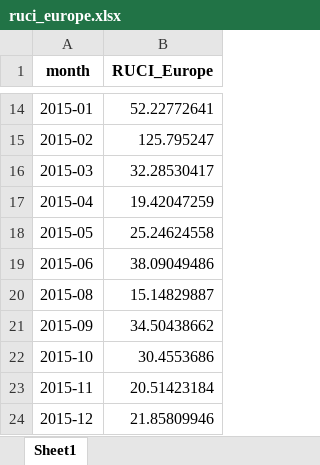
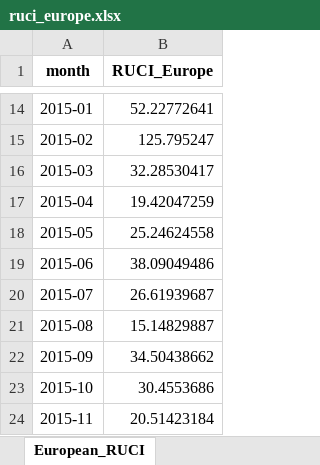
Before and after one commit to VinnyH1337/VinnyH1337.github.io, an Excel workbook: ruci_europe.xlsx, sheet European_RUCI, drawn as a sheet; only a part is shown, gaps mark what is left out; the shorter side is filled out with more unchanged rows; values as stored, in another font and other column widths than the file's, no borders; the diff names each change by its address in the sheet, - before the commit and + after, or states it on an @@ line.

Commit message:
Add files via upload

```diff
--- a/ruci_europe.xlsx (sheet European_RUCI)
+++ b/ruci_europe.xlsx (sheet European_RUCI)
-sheet tab: Sheet1
+sheet tab: European_RUCI
+row 20: 2015-07 | 26.61939687
```
